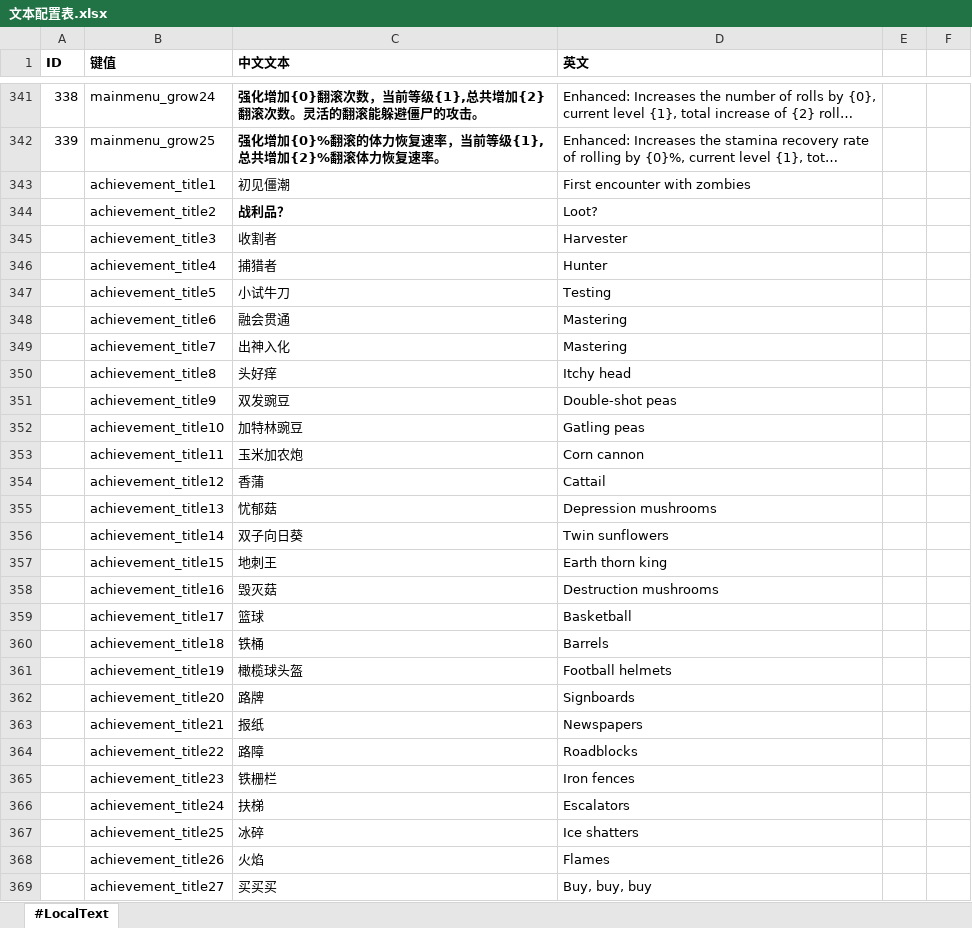
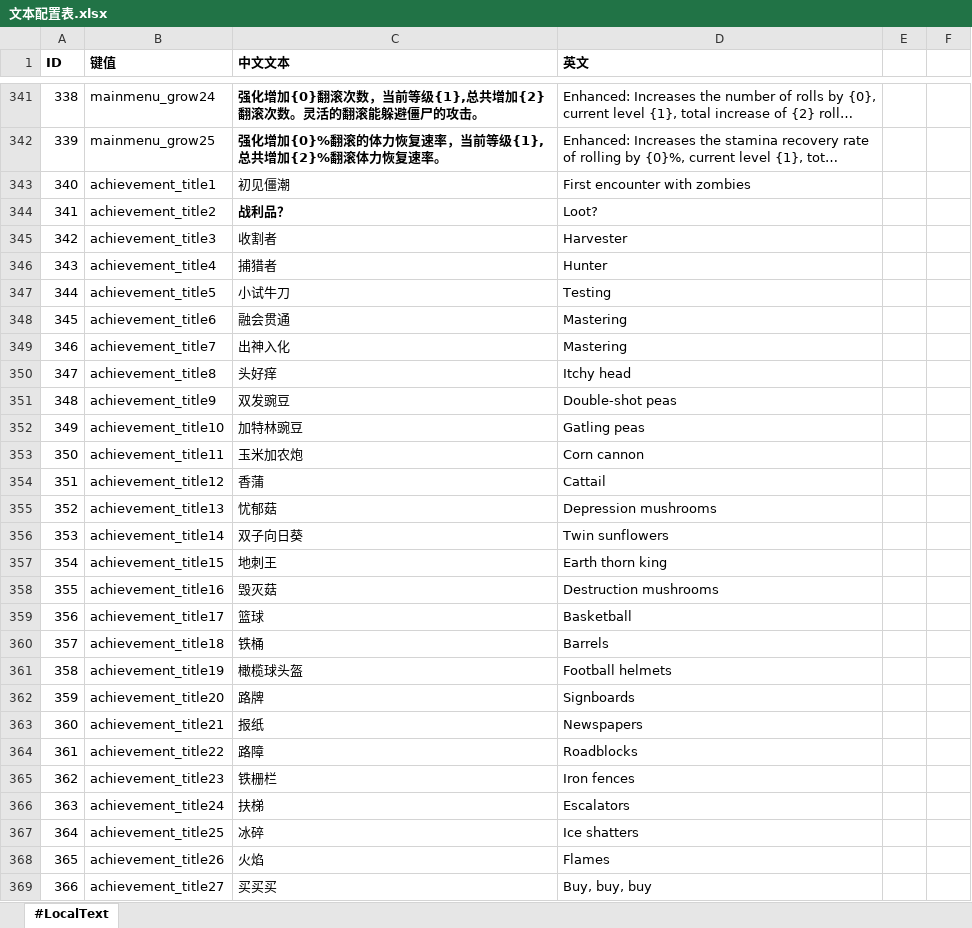
Before and after one commit to aa1345171901/Crazy-Dave-Bad-Adventure, an Excel workbook: ExcelToCs/配置/文本配置表.xlsx, sheet #LocalText, drawn as a sheet; only a part is shown, gaps mark what is left out; long unchanged cells end in …; values as stored, in another font and other column widths than the file's, no borders; the diff covers the shown part only; the diff names each change by its address in the sheet, - before the commit and + after, or states it on an @@ line.

```diff
--- a/ExcelToCs/配置/文本配置表.xlsx (sheet #LocalText)
+++ b/ExcelToCs/配置/文本配置表.xlsx (sheet #LocalText)
-A343 (ID): (empty)
+A343 (ID): 340
-A344 (ID): (empty)
+A344 (ID): 341
-A345 (ID): (empty)
+A345 (ID): 342
-A346 (ID): (empty)
+A346 (ID): 343
-A347 (ID): (empty)
+A347 (ID): 344
-A348 (ID): (empty)
+A348 (ID): 345
-A349 (ID): (empty)
+A349 (ID): 346
-A350 (ID): (empty)
+A350 (ID): 347
-A351 (ID): (empty)
+A351 (ID): 348
-A352 (ID): (empty)
+A352 (ID): 349
-A353 (ID): (empty)
+A353 (ID): 350
-A354 (ID): (empty)
+A354 (ID): 351
-A355 (ID): (empty)
+A355 (ID): 352
-A356 (ID): (empty)
+A356 (ID): 353
-A357 (ID): (empty)
+A357 (ID): 354
-A358 (ID): (empty)
+A358 (ID): 355
-A359 (ID): (empty)
+A359 (ID): 356
-A360 (ID): (empty)
+A360 (ID): 357
-A361 (ID): (empty)
+A361 (ID): 358
-A362 (ID): (empty)
+A362 (ID): 359
-A363 (ID): (empty)
+A363 (ID): 360
-A364 (ID): (empty)
+A364 (ID): 361
-A365 (ID): (empty)
+A365 (ID): 362
-A366 (ID): (empty)
+A366 (ID): 363
-A367 (ID): (empty)
+A367 (ID): 364
-A368 (ID): (empty)
+A368 (ID): 365
-A369 (ID): (empty)
+A369 (ID): 366
```
Also changed, not shown: other rows of this sheet, ExcelToCs/配置/成就配置表.xlsx, 11 other files.
